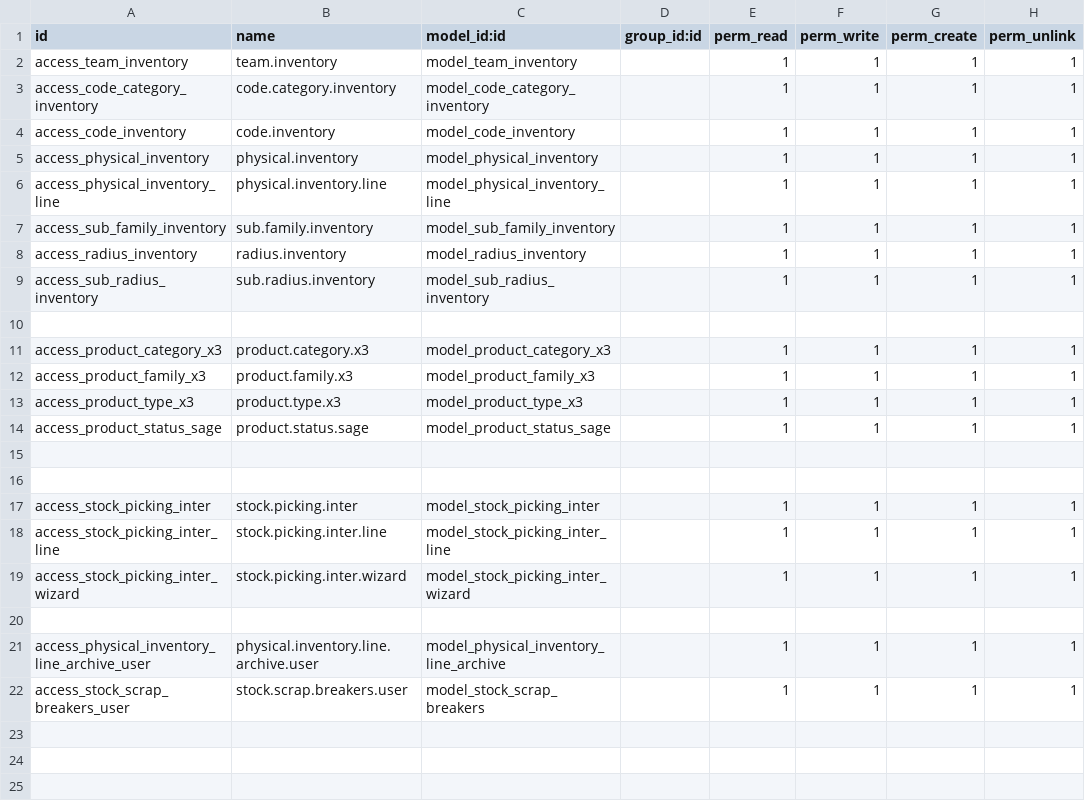
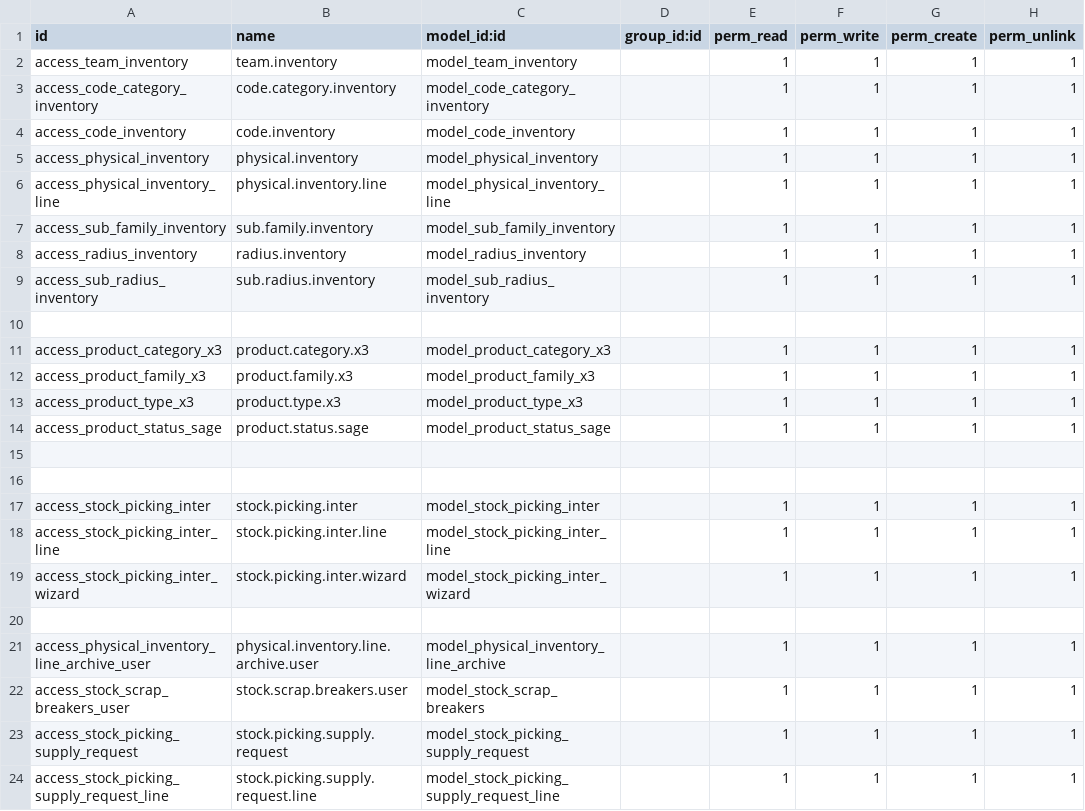
Before and after one commit to Partenaire-Succes/addons-sangel-19, a CSV file: custom_stock/security/ir.model.access.csv, drawn as a sheet; the diff names each change by its address in the sheet, - before the commit and + after, or states it on an @@ line.

```diff
--- a/custom_stock/security/ir.model.access.csv
+++ b/custom_stock/security/ir.model.access.csv
+row 23: access_stock_picking_supply_request | stock.picking.supply.request | model_stock_picking_supply_request |  | 1 | 1 | 1 | 1
+row 24: access_stock_picking_supply_request_line | stock.picking.supply.request.line | model_stock_picking_supply_request_line |  | 1 | 1 | 1 | 1
```
Also changed, not shown: 20 other files.
